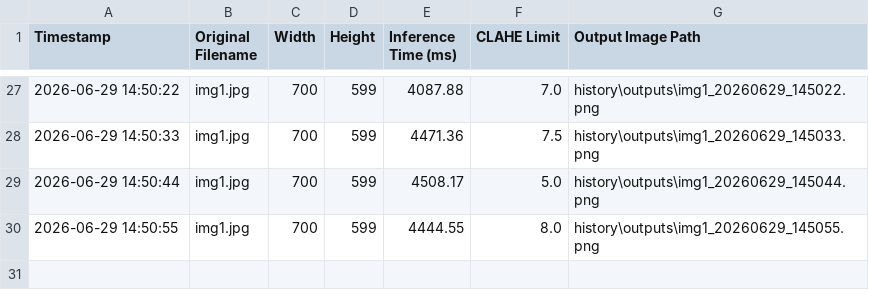
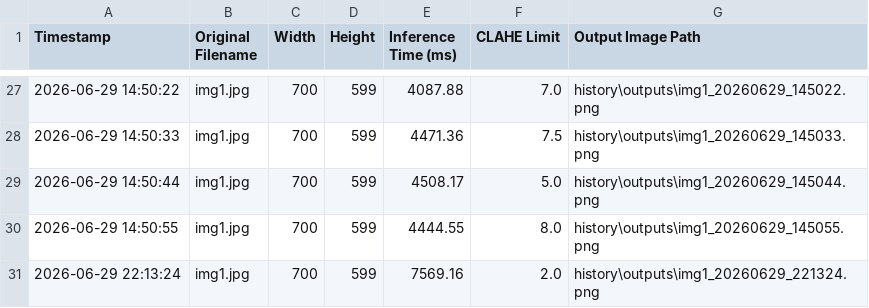
Before and after one commit to Omvaghela1308/BAH, a CSV file: history/history_log.csv, drawn as a sheet; only a part is shown, gaps mark what is left out.

Commit message:
Update project files and history

```diff
--- a/history/history_log.csv
+++ b/history/history_log.csv
@@ -30 +30,2 @@ Timestamp,Original Filename,Width,Height,Inference Time (ms),CLAHE Limit,Output
 2026-06-29 14:50:55,img1.jpg,700,599,4444.55,8.0,history\outputs\img1_20260629_145055.png
+2026-06-29 22:13:24,img1.jpg,700,599,7569.16,2.0,history\outputs\img1_20260629_221324.png
```
Also changed, not shown: 1 other file.
